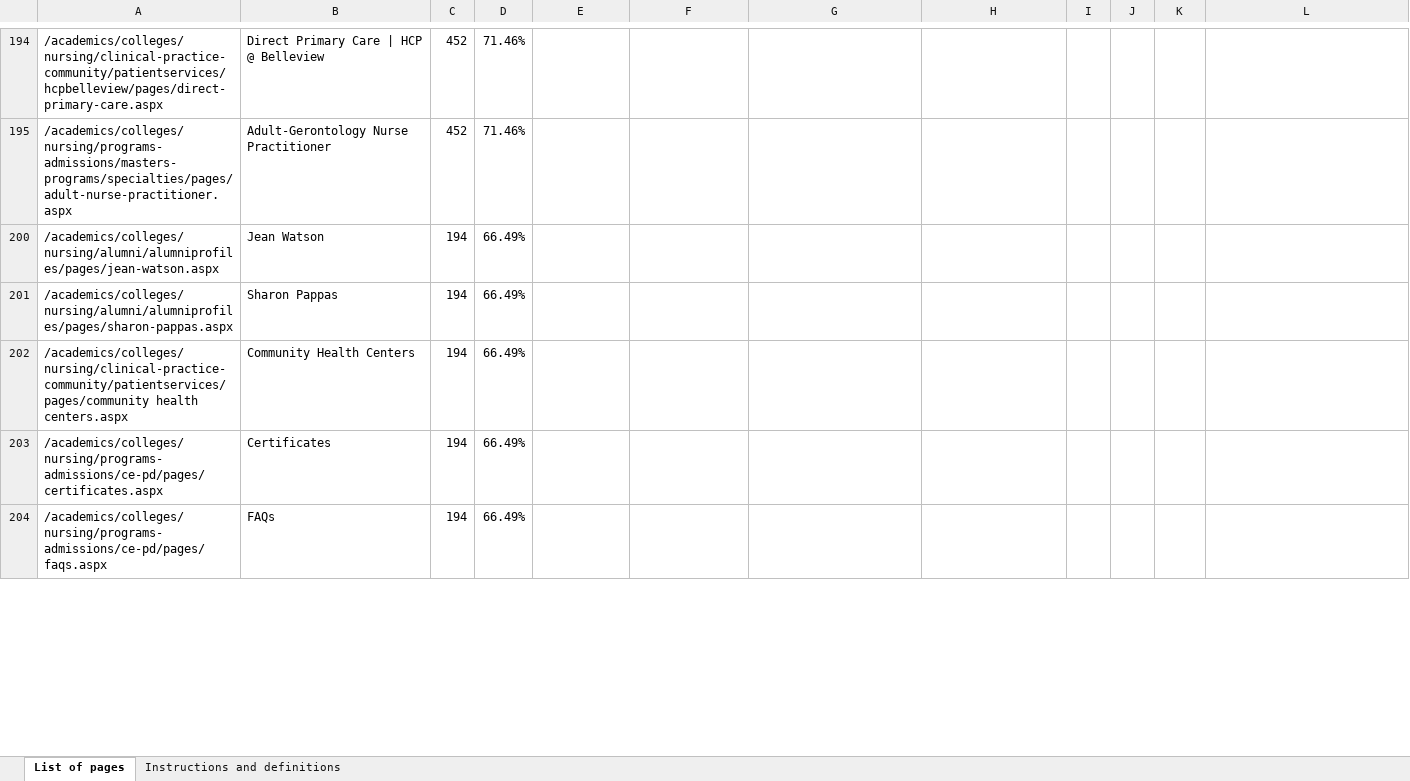
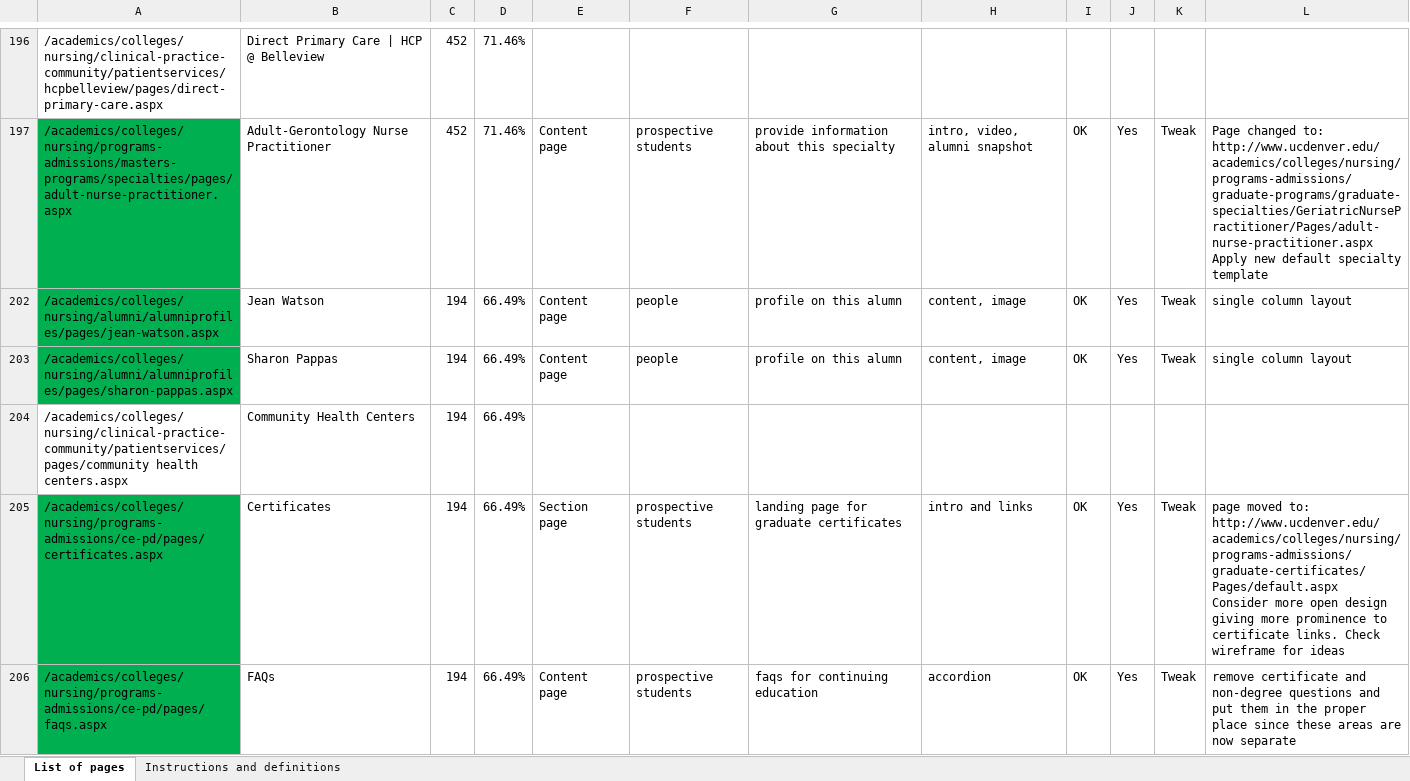
Before and after one commit to jasonrahm00/con-sp2010, an Excel workbook: site_audit/CON-Content-Inventory-Spreadsheet121616.xlsx, sheet List of pages, drawn as a sheet; only a part is shown, gaps mark what is left out; values as stored, in another font and other column widths than the file's, no borders; charts and pictures and conditional formats and table styles not drawn; addresses are those after the commit; ↵ is a line break in a cell; the diff covers the shown part only; the diff names each change by its address in the sheet, - before the commit and + after, or states it on an @@ line.

```diff
--- a/site_audit/CON-Content-Inventory-Spreadsheet121616.xlsx (sheet List of pages)
+++ b/site_audit/CON-Content-Inventory-Spreadsheet121616.xlsx (sheet List of pages)
-A197 fill: none
+A197 fill: #00B050
-E197: (empty)
+E197: Content page
-F197: (empty)
+F197: prospective students
-G197: (empty)
+G197: provide information about this specialty
-H197: (empty)
+H197: intro, video, alumni snapshot
-I197: (empty)
+I197: OK
-J197: (empty)
+J197: Yes
-K197: (empty)
+K197: Tweak
-L197: (empty)
+L197: Page changed to: http://www.ucdenver.edu/academics/colleges/nursing/programs-admissions/graduate-programs/graduate-specialties/GeriatricNursePractitioner/Pages/adult-nurse-practitioner.aspx ↵ Apply new default specialty template
-A202:A203 fill: none
+A202:A203 fill: #00B050
-E202:E203: (empty)
+E202:E203: Content page
-F202:F203: (empty)
+F202:F203: people
-G202:G203: (empty)
+G202:G203: profile on this alumn
-H202:H203: (empty)
+H202:H203: content, image
-I202:I203: (empty)
+I202:I203: OK
-J202:J203: (empty)
+J202:J203: Yes
-K202:K203: (empty)
+K202:K203: Tweak
-L202:L203: (empty)
+L202:L203: single column layout
-A205:A206 fill: none
+A205:A206 fill: #00B050
-E205: (empty)
+E205: Section page
-F205:F206: (empty)
+F205:F206: prospective students
-G205: (empty)
+G205: landing page for graduate certificates
-H205: (empty)
+H205: intro and links
-I205:I206: (empty)
+I205:I206: OK
-J205:J206: (empty)
+J205:J206: Yes
-K205:K206: (empty)
+K205:K206: Tweak
-L205: (empty)
+L205: page moved to: http://www.ucdenver.edu/academics/colleges/nursing/programs-admissions/graduate-certificates/Pages/default.aspx ↵ Consider more open design giving more prominence to certificate links. Check wireframe for ideas
-E206: (empty)
+E206: Content page
-G206: (empty)
+G206: faqs for continuing education
-H206: (empty)
+H206: accordion
-L206: (empty)
+L206: remove certificate and non-degree questions and put them in the proper place since these areas are now separate
```
Also changed, not shown: 2 added rows, 69 edited cells and cell formats elsewhere in this sheet, charts or pictures, 2 other files.
